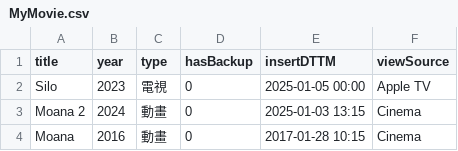
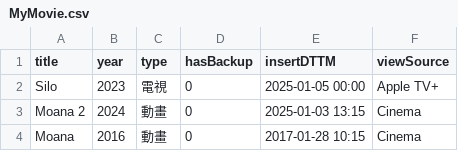
Before and after one commit to jackfclee/my-apps, a CSV file: collections/movie/MyMovie.csv, drawn as a sheet; only a part is shown.

Commit message:
Update MyMovie.csv

```diff
--- a/collections/movie/MyMovie.csv
+++ b/collections/movie/MyMovie.csv
@@ -1,3 +1,3 @@
 title,year,type,hasBackup,insertDTTM,viewSource
-Silo,2023,電視,0,2025-01-05 00:00,Apple TV
+Silo,2023,電視,0,2025-01-05 00:00,Apple TV+
 Moana 2,2024,動畫,0,2025-01-03 13:15,Cinema
```
